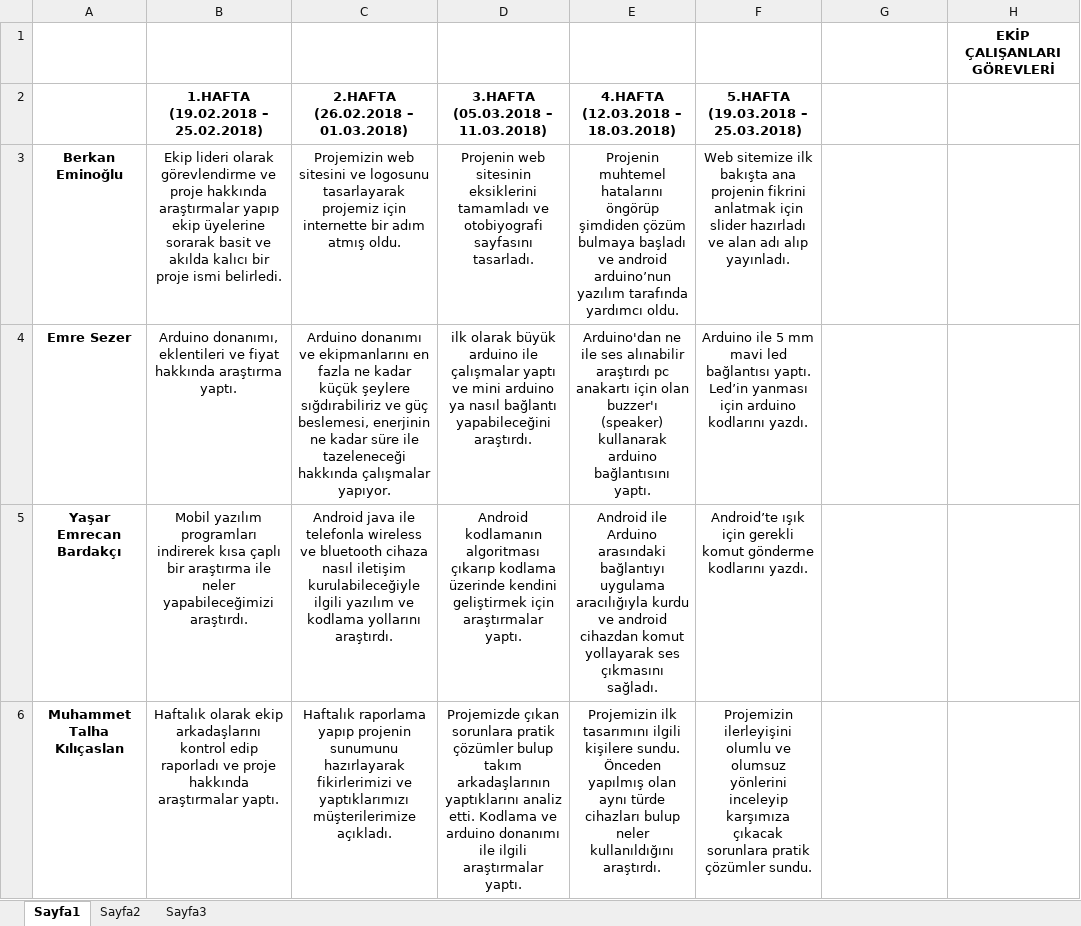
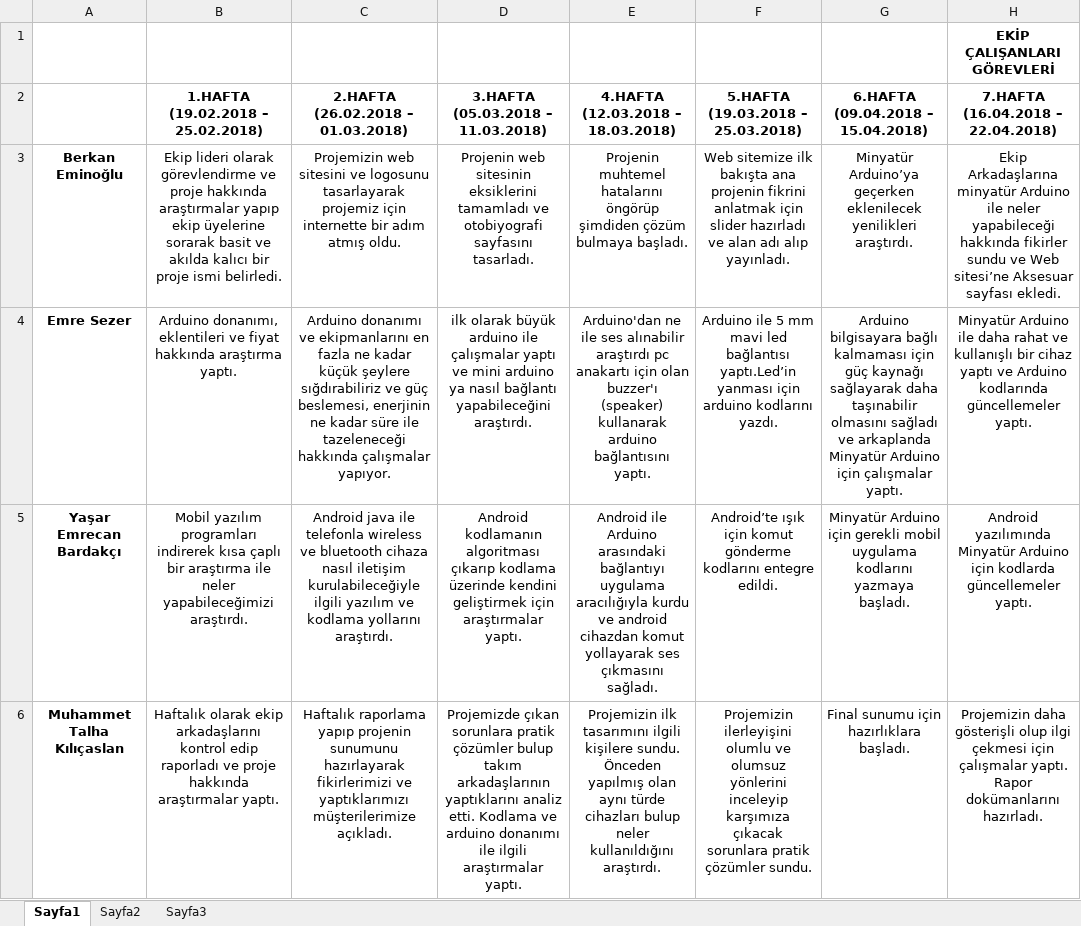
Before and after one commit to xxberkanxxd/Bul-Beni, an Excel workbook: Genel Görevlendirme.xlsx, sheet Sayfa1, drawn as a sheet; values as stored, in another font and other column widths than the file's, no borders; the diff names each change by its address in the sheet, - before the commit and + after, or states it on an @@ line.

```diff
--- a/Genel Görevlendirme.xlsx (sheet Sayfa1)
+++ b/Genel Görevlendirme.xlsx (sheet Sayfa1)
-G2: (empty)
+G2: 6.HAFTA (09.04.2018 – 15.04.2018)
-H2: (empty)
+H2: 7.HAFTA (16.04.2018 – 22.04.2018)
-E3: …çözüm bulmaya başladı ve android arduino’nun yazılım tarafında yardımcı oldu.
+E3: …çözüm bulmaya başladı.
-G3: (empty)
+G3: Minyatür Arduino’ya geçerken eklenilecek yenilikleri araştırdı.
-H3: (empty)
+H3: Ekip Arkadaşlarına minyatür Arduino ile neler yapabileceği hakkında fikirler sundu ve Web sitesi’ne Aksesuar sayfası ekledi.
-F4: …led bağlantısı yaptı. Led’in yanması için…
+F4: …led bağlantısı yaptı.Led’in yanması için…
-G4: (empty)
+G4: Arduino bilgisayara bağlı kalmaması için güç kaynağı sağlayarak daha taşınabilir olmasını sağladı ve arkaplanda Minyatür Arduino için çalışmalar yaptı.
-H4: (empty)
+H4: Minyatür Arduino ile daha rahat ve kullanışlı bir cihaz yaptı ve Arduino kodlarında güncellemeler yaptı.
-F5: …ışık için gerekli komut gönderme kodlarını yazdı.
+F5: …ışık için komut gönderme kodlarını entegre edildi.
-G5: (empty)
+G5: Minyatür Arduino için gerekli mobil uygulama kodlarını yazmaya başladı.
-H5: (empty)
+H5: Android yazılımında Minyatür Arduino için kodlarda güncellemeler yaptı.
-G6: (empty)
+G6: Final sunumu için hazırlıklara başladı.
-H6: (empty)
+H6: Projemizin daha gösterişli olup ilgi çekmesi için çalışmalar yaptı. Rapor dokümanlarını hazırladı.
```
Also changed, not shown: 2 other files.
